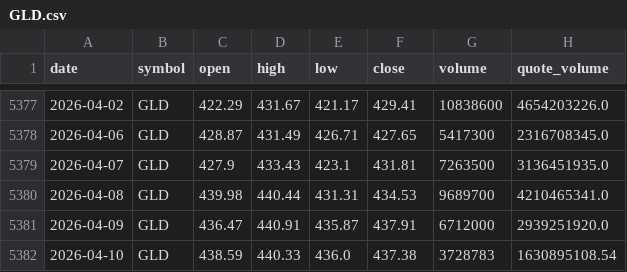
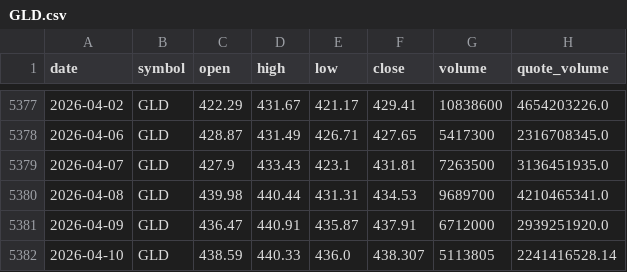
Before and after one commit to bsachart/finance-metrics-fetch, a CSV file: data/market/GLD.csv, drawn as a sheet; only a part is shown, gaps mark what is left out.

```diff
--- a/data/market/GLD.csv
+++ b/data/market/GLD.csv
@@ -5381,2 +5381,2 @@ date,symbol,open,high,low,close,volume,quote_volume
 2026-04-09,GLD,436.47,440.91,435.87,437.91,6712000,2939251920.0
-2026-04-10,GLD,438.59,440.33,436.0,437.38,3728783,1630895108.54
+2026-04-10,GLD,438.59,440.33,436.0,438.307,5113805,2241416528.14
```
Also changed, not shown: data/market/GOOGL.csv, data/market/INTC.csv, 8 other files.
